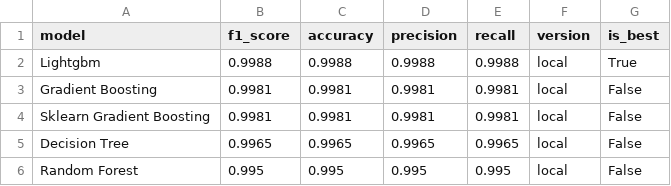
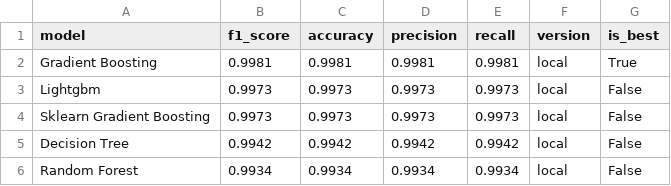
Before and after one commit to saqibahmadsiddiqui/aqi-forecasting-system, a CSV file: data/processed/model_comparison.csv, drawn as a sheet.

```diff
--- a/data/processed/model_comparison.csv
+++ b/data/processed/model_comparison.csv
@@ -1,6 +1,6 @@
 model,f1_score,accuracy,precision,recall,version,is_best
-Lightgbm,0.9988,0.9988,0.9988,0.9988,local,True
-Gradient Boosting,0.9981,0.9981,0.9981,0.9981,local,False
-Sklearn Gradient Boosting,0.9981,0.9981,0.9981,0.9981,local,False
-Decision Tree,0.9965,0.9965,0.9965,0.9965,local,False
-Random Forest,0.995,0.995,0.995,0.995,local,False
+Gradient Boosting,0.9981,0.9981,0.9981,0.9981,local,True
+Lightgbm,0.9973,0.9973,0.9973,0.9973,local,False
+Sklearn Gradient Boosting,0.9973,0.9973,0.9973,0.9973,local,False
+Decision Tree,0.9942,0.9942,0.9942,0.9942,local,False
+Random Forest,0.9934,0.9934,0.9934,0.9934,local,False
```
Also changed, not shown: data/processed/latest_predictions.csv.
